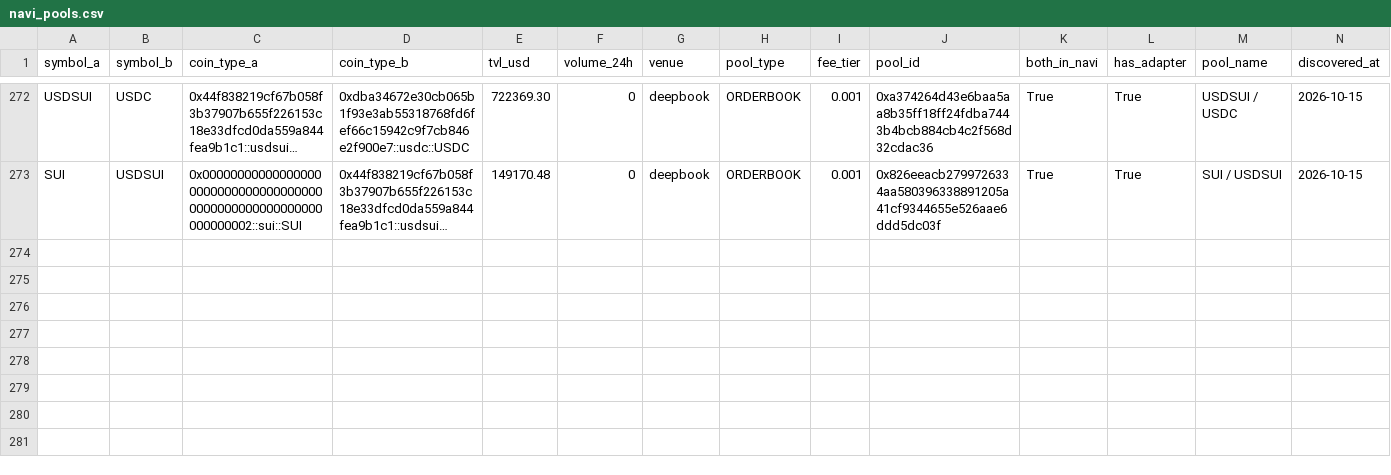
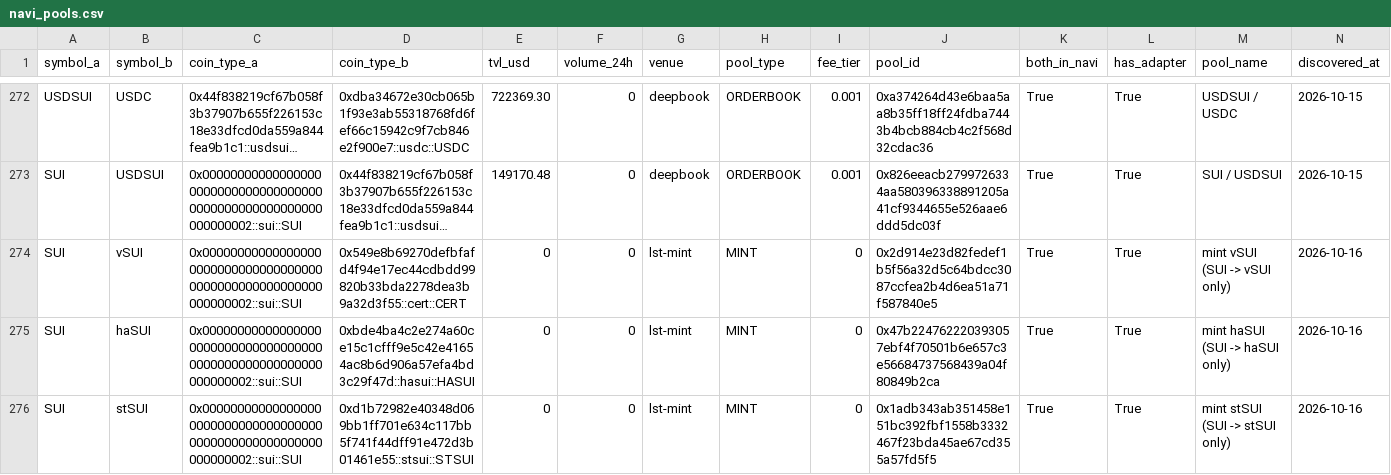
Before and after one commit to ipakresearch/LRG, a CSV file: data/navi_pools.csv, drawn as a sheet; only a part is shown, gaps mark what is left out; long unchanged cells end in …; rows hold the shown columns only; the diff names each change by its address in the sheet, - before the commit and + after, or states it on an @@ line.

Commit message:
LST mint venue: SUI to vSUI/haSUI/stSUI at the protocol rate, one way

```diff
--- a/data/navi_pools.csv
+++ b/data/navi_pools.csv
+row 274: SUI | vSUI | 0x0000000000000000000000000000000000000000000000000000000000000002::sui::SUI | 0x549e8b69270defbfafd4f94e17ec44cdbdd99820b33bda2278dea3b9a32d3f55::cert::CERT | 0 | 0 | lst-mint | MINT | 0 | 0x2d914e23d82fedef1b5f56a32d5c64bdcc3087ccfea2b4d6ea51a71f587840e5 | True | True | mint vSUI (SUI -> vSUI only) | 2026-10-16
+row 275: SUI | haSUI | 0x0000000000000000000000000000000000000000000000000000000000000002::sui::SUI | 0xbde4ba4c2e274a60ce15c1cfff9e5c42e41654ac8b6d906a57efa4bd3c29f47d::hasui::HASUI | 0 | 0 | lst-mint | MINT | 0 | 0x47b224762220393057ebf4f70501b6e657c3e56684737568439a04f80849b2ca | True | True | mint haSUI (SUI -> haSUI only) | 2026-10-16
+row 276: SUI | stSUI | 0x0000000000000000000000000000000000000000000000000000000000000002::sui::SUI | 0xd1b72982e40348d069bb1ff701e634c117bb5f741f44dff91e472d3b01461e55::stsui::STSUI | 0 | 0 | lst-mint | MINT | 0 | 0x1adb343ab351458e151bc392fbf1558b3332467f23bda45ae67cd355a57fd5f5 | True | True | mint stSUI (SUI -> stSUI only) | 2026-10-16
```
Also changed, not shown: 9 other files.
